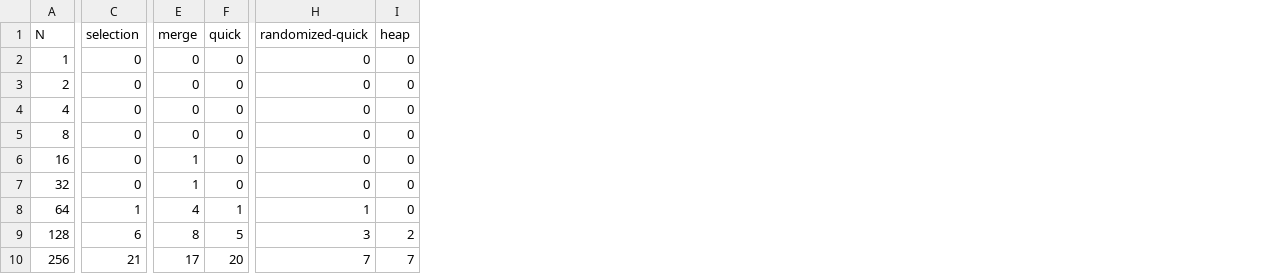
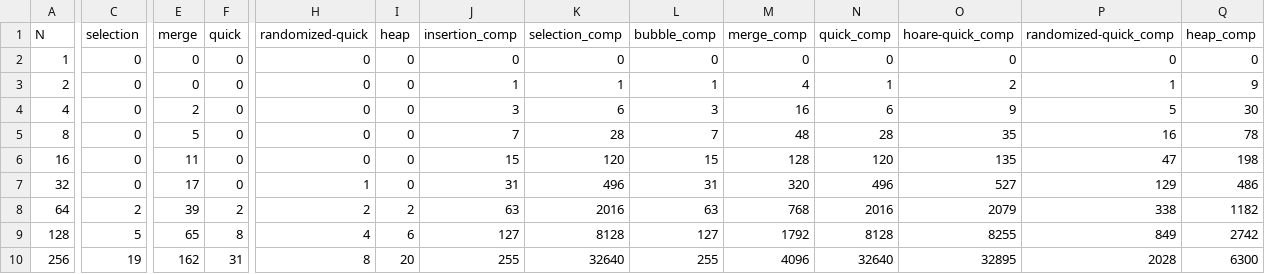
Before and after one commit to AlgorithmsProject115/CSCI115Project, a CSV file: CSCI 115 Project/CSCI 115 Project/benchmark_data/sorted.csv, drawn as a sheet; only a part is shown, gaps mark what is left out; the diff covers the shown part only; the diff names each change by its address in the sheet, - before the commit and + after, or states it on an @@ line.

```diff
--- a/CSCI 115 Project/CSCI 115 Project/benchmark_data/sorted.csv
+++ b/CSCI 115 Project/CSCI 115 Project/benchmark_data/sorted.csv
+column J (insertion_comp), rows 2-10: 0 | 1 | 3 | 7 | 15 | 31 | 63 | 127 | 255
+column K (selection_comp), rows 2-10: 0 | 1 | 6 | 28 | 120 | 496 | 2016 | 8128 | 32640
+column L (bubble_comp), rows 2-10: 0 | 1 | 3 | 7 | 15 | 31 | 63 | 127 | 255
+column M (merge_comp), rows 2-10: 0 | 4 | 16 | 48 | 128 | 320 | 768 | 1792 | 4096
+column N (quick_comp), rows 2-10: 0 | 1 | 6 | 28 | 120 | 496 | 2016 | 8128 | 32640
+column O (hoare-quick_comp), rows 2-10: 0 | 2 | 9 | 35 | 135 | 527 | 2079 | 8255 | 32895
+column P (randomized-quick_comp), rows 2-10: 0 | 1 | 5 | 16 | 47 | 129 | 338 | 849 | 2028
+column Q (heap_comp), rows 2-10: 0 | 9 | 30 | 78 | 198 | 486 | 1182 | 2742 | 6300
-E4 (merge): 0
+E4 (merge): 2
-E5 (merge): 0
+E5 (merge): 5
-E6 (merge): 1
+E6 (merge): 11
-E7 (merge): 1
+E7 (merge): 17
-H7 (randomized-quick): 0
+H7 (randomized-quick): 1
-C8 (selection): 1
+C8 (selection): 2
-E8 (merge): 4
+E8 (merge): 39
-F8 (quick): 1
+F8 (quick): 2
-H8 (randomized-quick): 1
+H8 (randomized-quick): 2
-I8 (heap): 0
+I8 (heap): 2
-C9 (selection): 6
+C9 (selection): 5
-E9 (merge): 8
+E9 (merge): 65
-F9 (quick): 5
+F9 (quick): 8
-H9 (randomized-quick): 3
+H9 (randomized-quick): 4
-I9 (heap): 2
+I9 (heap): 6
-C10 (selection): 21
+C10 (selection): 19
-E10 (merge): 17
+E10 (merge): 162
-F10 (quick): 20
+F10 (quick): 31
-H10 (randomized-quick): 7
+H10 (randomized-quick): 8
-I10 (heap): 7
+I10 (heap): 20
```
Also changed, not shown: 60 edited cells elsewhere in this file, CSCI 115 Project/CSCI 115 Project/benchmark_data/partially_sorted_25.csv, CSCI 115 Project/CSCI 115 Project/benchmark_data/partially_sorted_50.csv, 10 other files.
